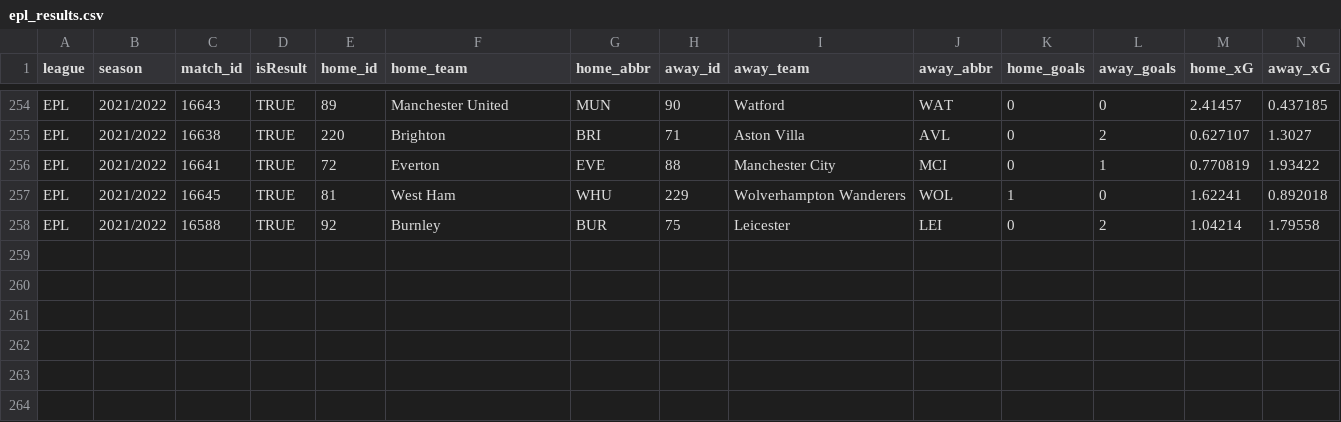
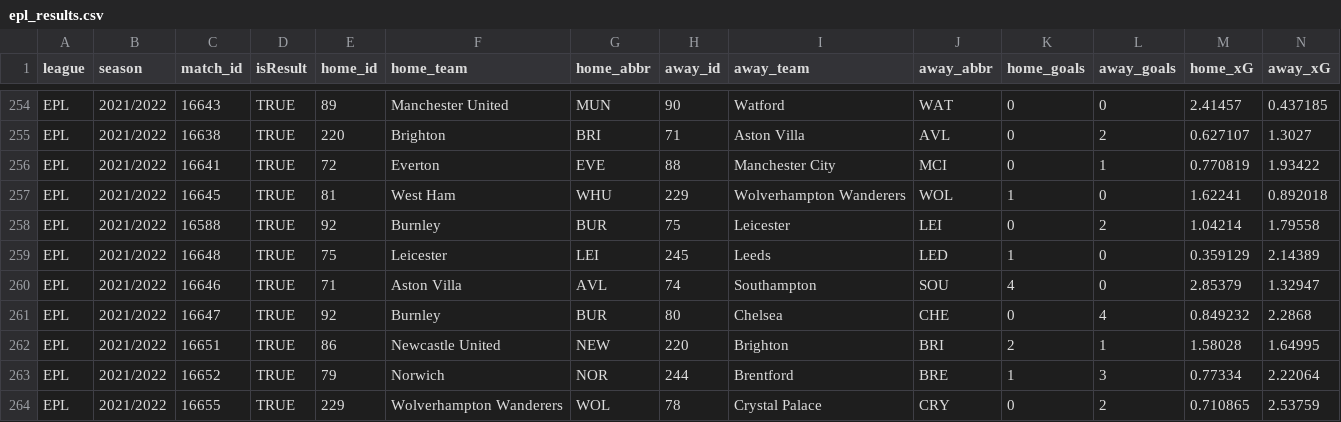
Before and after one commit to WriterTyper/milwaukee-weather, a CSV file: data/epl_results.csv, drawn as a sheet; only a part is shown, gaps mark what is left out; rows hold the shown columns only; the diff names each change by its address in the sheet, - before the commit and + after, or states it on an @@ line.

```diff
--- a/data/epl_results.csv
+++ b/data/epl_results.csv
+row 259: EPL | 2021/2022 | 16648 | TRUE | 75 | Leicester | LEI | 245 | Leeds | LED | 1 | 0 | 0.359129 | 2.14389
+row 260: EPL | 2021/2022 | 16646 | TRUE | 71 | Aston Villa | AVL | 74 | Southampton | SOU | 4 | 0 | 2.85379 | 1.32947
+row 261: EPL | 2021/2022 | 16647 | TRUE | 92 | Burnley | BUR | 80 | Chelsea | CHE | 0 | 4 | 0.849232 | 2.2868
+row 262: EPL | 2021/2022 | 16651 | TRUE | 86 | Newcastle United | NEW | 220 | Brighton | BRI | 2 | 1 | 1.58028 | 1.64995
+row 263: EPL | 2021/2022 | 16652 | TRUE | 79 | Norwich | NOR | 244 | Brentford | BRE | 1 | 3 | 0.77334 | 2.22064
+row 264: EPL | 2021/2022 | 16655 | TRUE | 229 | Wolverhampton Wanderers | WOL | 78 | Crystal Palace | CRY | 0 | 2 | 0.710865 | 2.53759
```
Also changed, not shown: data/current_table.csv.
